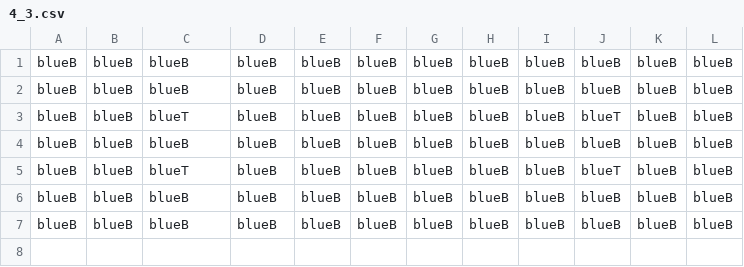
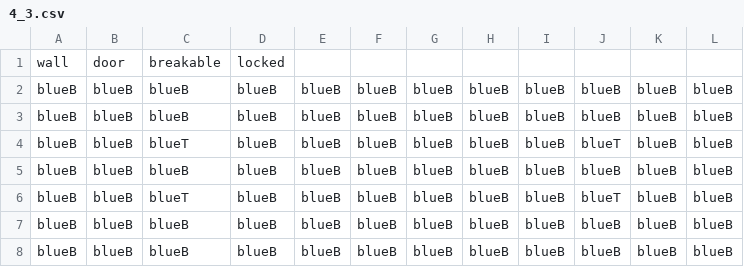
Before and after one commit to taystay/LOZ, a CSV file: LOZ/Content/bin/DesktopGL/Content/DugeonRooms/DugeonRooms/4_3.csv, drawn as a sheet.

Commit message:
Refactor Parser and Laid out Rooms
I refactor parser so now it only can take any size room. The parser requires the first line to be empty(signifies parse the whole room) or row of doors. Then it ask for all the block tiles for that room.

In Room folder, I create an abstract room that does the general update(taken from Room itself). Then i created a central of control for rooms so that you can create all the rooms in one place.

Also created the starter room as a layout.

```diff
--- a/LOZ/Content/bin/DesktopGL/Content/DugeonRooms/DugeonRooms/4_3.csv
+++ b/LOZ/Content/bin/DesktopGL/Content/DugeonRooms/DugeonRooms/4_3.csv
@@ -1 +1,2 @@
+wall,door,breakable,locked
 blueB,blueB,blueB,blueB,blueB,blueB,blueB,blueB,blueB,blueB,blueB,blueB
```
Also changed, not shown: LOZ/Content/bin/DesktopGL/Content/DugeonRooms/DugeonRooms/2_1.csv, LOZ/Content/bin/DesktopGL/Content/DugeonRooms/DugeonRooms/3_1.csv, 24 other files.
